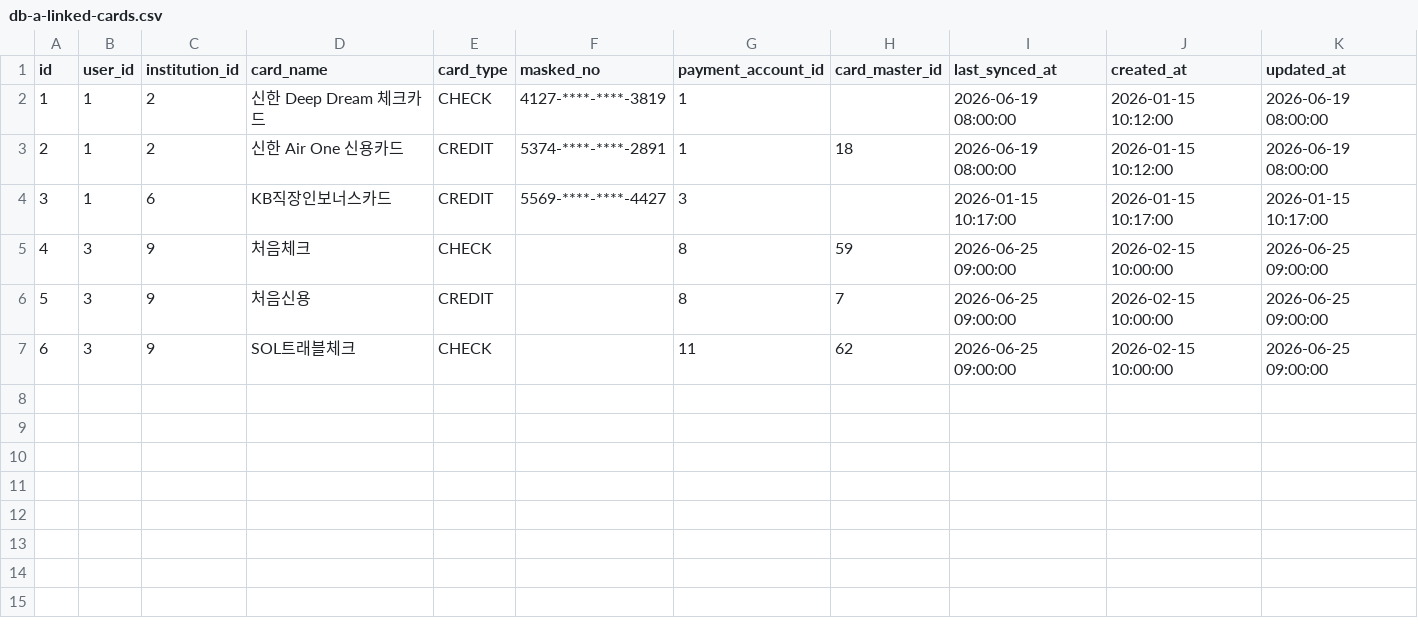
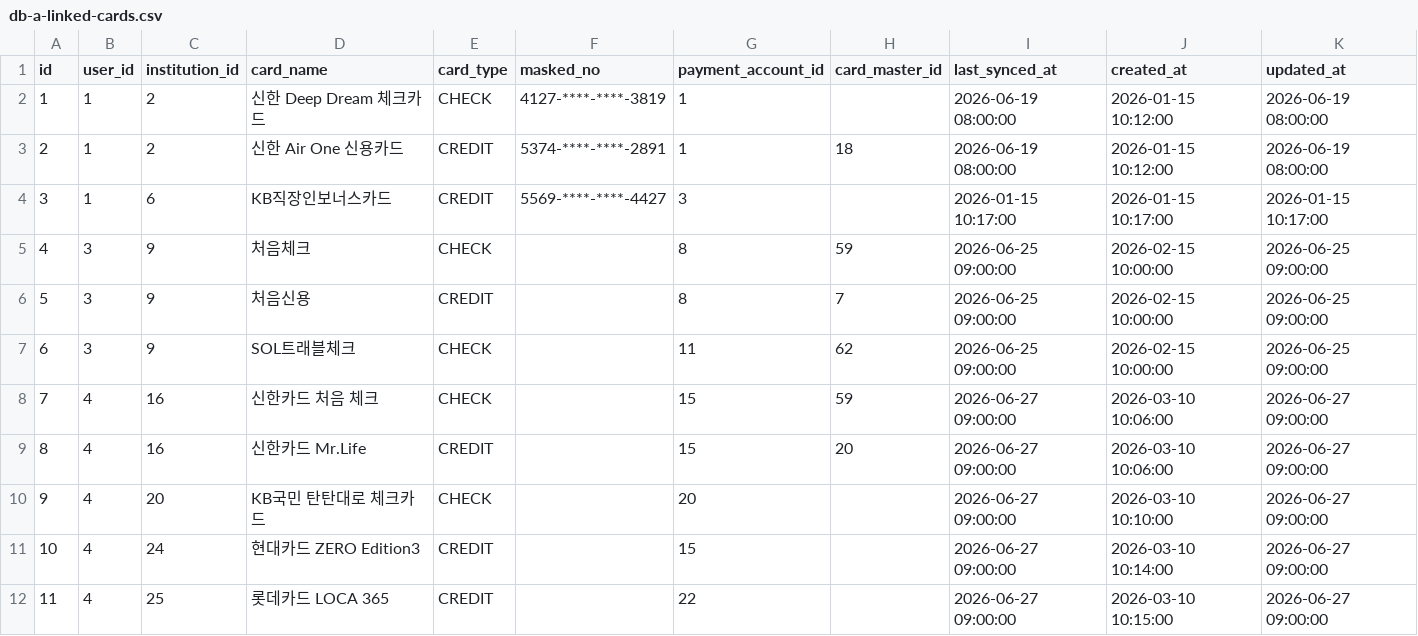
Before and after one commit to PocketStock-PDA/backend, a CSV file: scripts/persona/db-a-linked-cards.csv, drawn as a sheet; the diff names each change by its address in the sheet, - before the commit and + after, or states it on an @@ line.

```diff
--- a/scripts/persona/db-a-linked-cards.csv
+++ b/scripts/persona/db-a-linked-cards.csv
+row 8: 7 | 4 | 16 | 신한카드 처음 체크 | CHECK |  | 15 | 59 | 2026-06-27 09:00:00 | 2026-03-10 10:06:00 | 2026-06-27 09:00:00
+row 9: 8 | 4 | 16 | 신한카드 Mr.Life | CREDIT |  | 15 | 20 | 2026-06-27 09:00:00 | 2026-03-10 10:06:00 | 2026-06-27 09:00:00
+row 10: 9 | 4 | 20 | KB국민 탄탄대로 체크카드 | CHECK |  | 20 |  | 2026-06-27 09:00:00 | 2026-03-10 10:10:00 | 2026-06-27 09:00:00
+row 11: 10 | 4 | 24 | 현대카드 ZERO Edition3 | CREDIT |  | 15 |  | 2026-06-27 09:00:00 | 2026-03-10 10:14:00 | 2026-06-27 09:00:00
+row 12: 11 | 4 | 25 | 롯데카드 LOCA 365 | CREDIT |  | 22 |  | 2026-06-27 09:00:00 | 2026-03-10 10:15:00 | 2026-06-27 09:00:00
```
Also changed, not shown: scripts/persona/db-a-budget-goals.csv, scripts/persona/db-a-external-holdings.csv, 11 other files.
